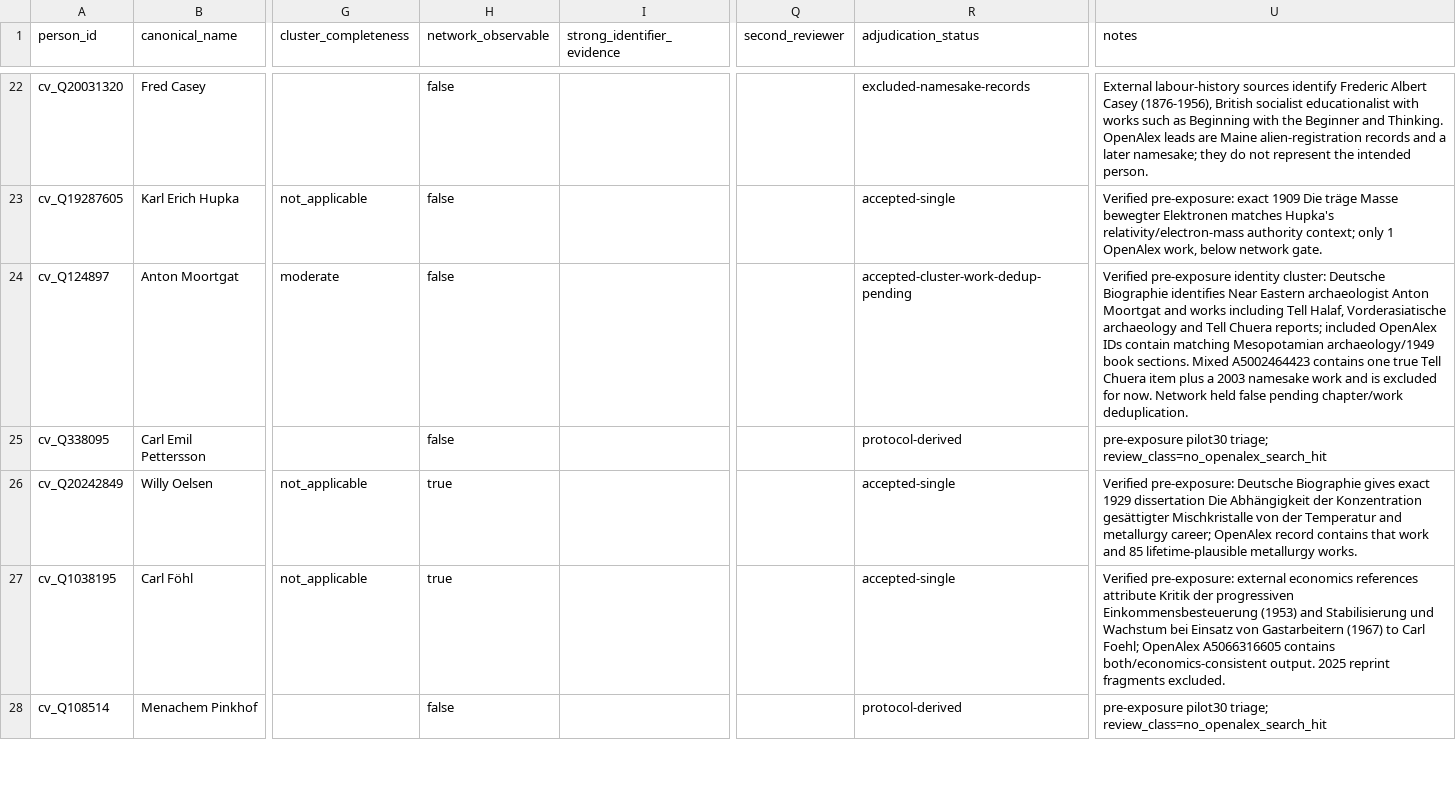
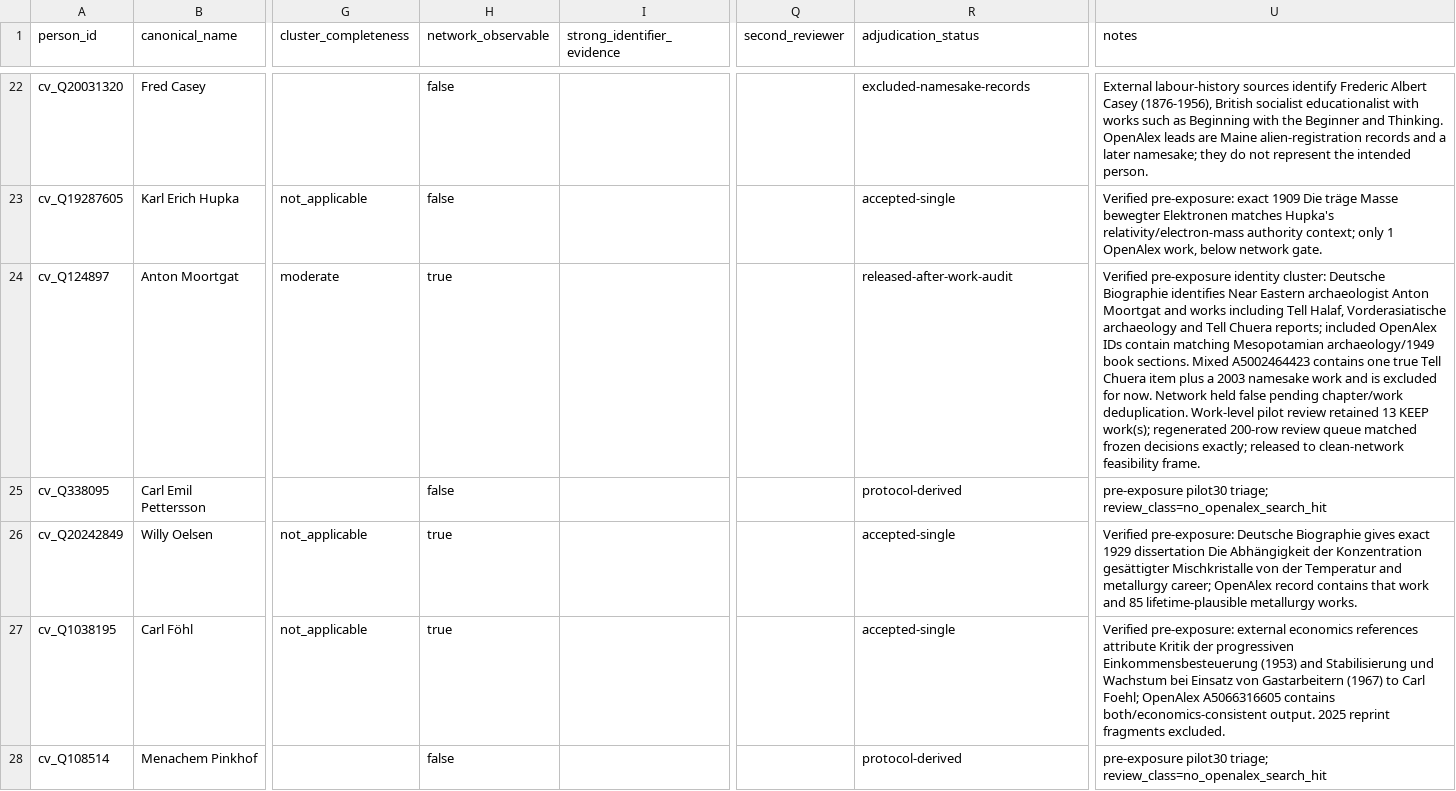
Before and after one commit to CochraneK/ARIS-GCA-Bees, a CSV file: papers/004-counterfactual-cost-of-exclusion/data/derived/identity_decisions_pilot30.csv, drawn as a sheet; only a part is shown, gaps mark what is left out; the diff covers the shown part only; the diff names each change by its address in the sheet, - before the commit and + after, or states it on an @@ line.

Commit message:
release four cleaned verified identities into ARIS4C004 network frame

```diff
--- a/papers/004-counterfactual-cost-of-exclusion/data/derived/identity_decisions_pilot30.csv
+++ b/papers/004-counterfactual-cost-of-exclusion/data/derived/identity_decisions_pilot30.csv
-H24 (network_observable): false
+H24 (network_observable): true
-R24 (adjudication_status): accepted-cluster-work-dedup-pending
+R24 (adjudication_status): released-after-work-audit
-U24 (notes): …chapter/work deduplication.
+U24 (notes): …chapter/work deduplication. Work-level pilot review retained 13 KEEP work(s); regenerated 200-row review queue matched frozen decisions exactly; released to clean-network feasibility frame.
```
Also changed, not shown: 9 edited cells elsewhere in this file.
